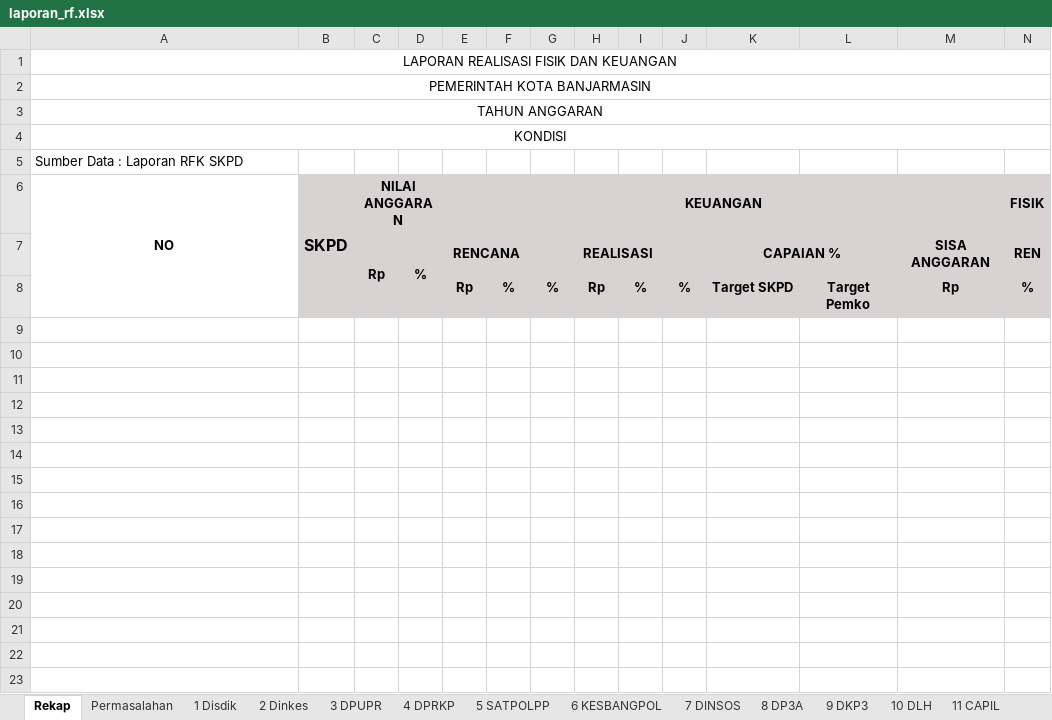
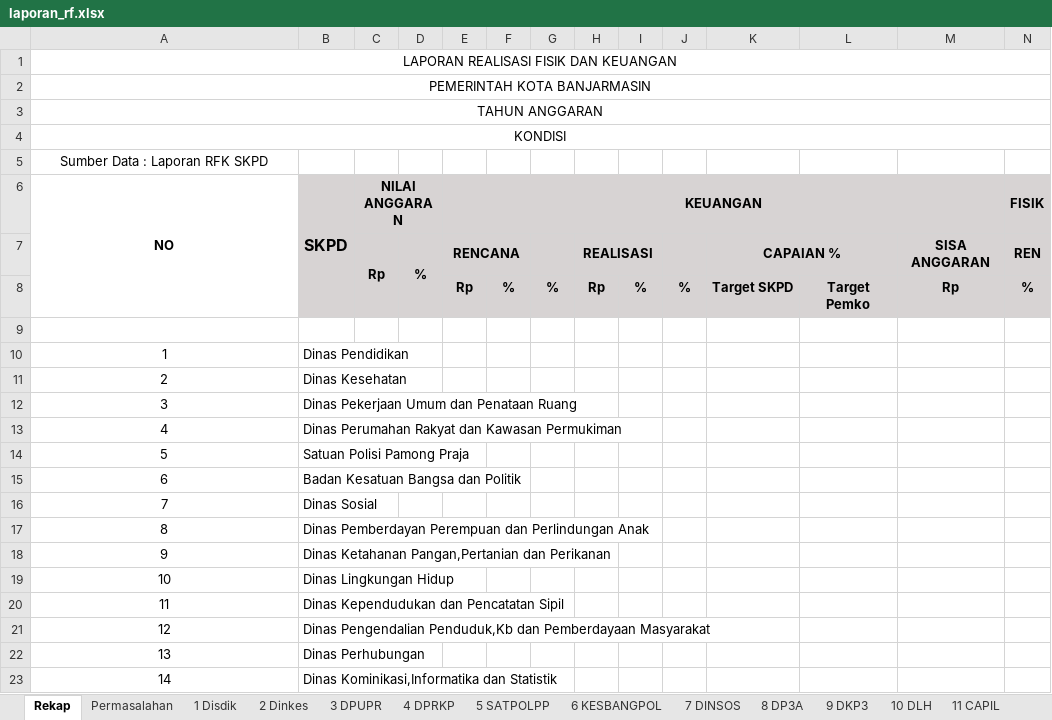
Before and after one commit to asrani27/ipb, an Excel workbook: public/excel/laporan_rf.xlsx, sheet Rekap, drawn as a sheet; only a part is shown; values as stored, in another font and other column widths than the file's, no borders; rows hold the shown columns only; the diff covers the shown part only; the diff names each change by its address in the sheet, - before the commit and + after, or states it on an @@ line.

```diff
--- a/public/excel/laporan_rf.xlsx (sheet Rekap)
+++ b/public/excel/laporan_rf.xlsx (sheet Rekap)
-A5 alignment: left
+A5 alignment: center
+row 9: (empty)
+row 10: 1 | Dinas Pendidikan
+row 11: 2 | Dinas Kesehatan
+row 12: 3 | Dinas Pekerjaan Umum dan Penataan Ruang
+row 13: 4 | Dinas Perumahan Rakyat dan Kawasan Permukiman
+row 14: 5 | Satuan Polisi Pamong Praja
+row 15: 6 | Badan Kesatuan Bangsa dan Politik
+row 16: 7 | Dinas Sosial
+row 17: 8 | Dinas Pemberdayan Perempuan dan Perlindungan Anak
+row 18: 9 | Dinas Ketahanan Pangan,Pertanian dan Perikanan
+row 19: 10 | Dinas Lingkungan Hidup
+row 20: 11 | Dinas Kependudukan dan Pencatatan Sipil
+row 21: 12 | Dinas Pengendalian Penduduk,Kb dan Pemberdayaan Masyarakat
+row 22: 13 | Dinas Perhubungan
+row 23: 14 | Dinas Kominikasi,Informatika dan Statistik
```
Also changed, not shown: 27 added rows elsewhere in this sheet, 5 other files.
